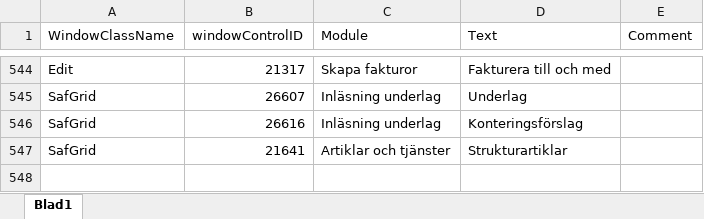
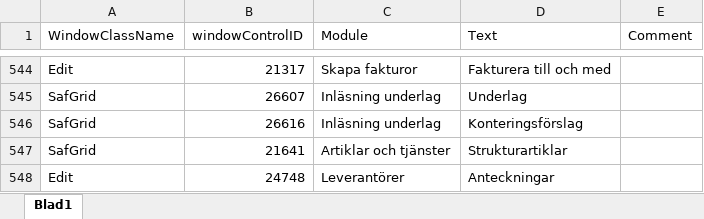
Before and after one commit to towebo/VismaAdministration-NVDAAddOn, an Excel workbook: Files/Controls.xlsx, sheet Blad1, drawn as a sheet; only a part is shown, gaps mark what is left out; values as stored, in another font and other column widths than the file's, no borders; the diff names each change by its address in the sheet, - before the commit and + after, or states it on an @@ line.

```diff
--- a/Files/Controls.xlsx (sheet Blad1)
+++ b/Files/Controls.xlsx (sheet Blad1)
+row 548: Edit | 24748 | Leverantörer | Anteckningar
```
Also changed, not shown: 13 other files.
